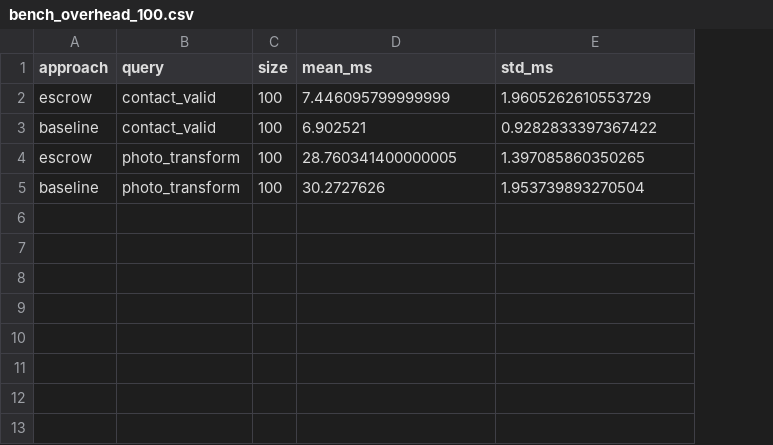
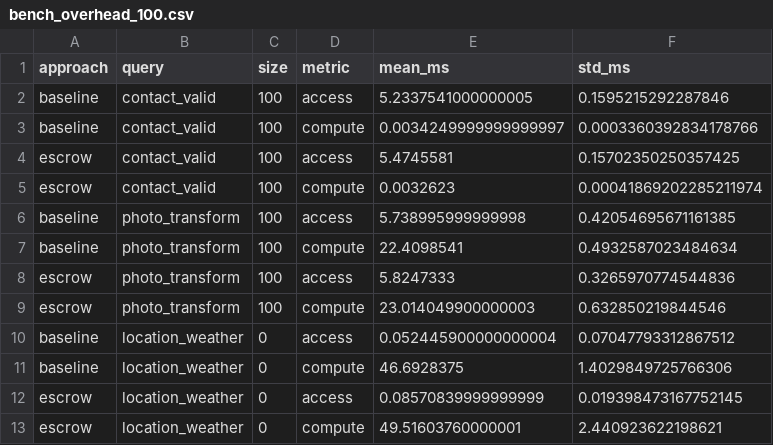
Before and after one commit to youny626/AppleEscrow, a CSV file: Benchmark/overhead_results/bench_overhead_100.csv, drawn as a sheet; removed rows and columns are numbered as before the commit, all else as after; the diff names each change by its address in the sheet, - before the commit and + after, or states it on an @@ line.

Commit message:
track access and compute times separately in overhead bench and plot stacked bars

```diff
--- a/Benchmark/overhead_results/bench_overhead_100.csv
+++ b/Benchmark/overhead_results/bench_overhead_100.csv
+column D (metric), row 2: access; row 4: access; row 6: access
-row 2: escrow | contact_valid | 100 | 7.446095799999999 | 1.9605262610553729
-E2 (mean_ms): 6.902521
+E2 (mean_ms): 5.2337541000000005
-F2 (std_ms): 0.9282833397367422
+F2 (std_ms): 0.1595215292287846
+row 3: baseline | contact_valid | 100 | compute | 0.0034249999999999997 | 0.0003360392834178766
-B4 (query): photo_transform
+B4 (query): contact_valid
-E4 (mean_ms): 28.760341400000005
+E4 (mean_ms): 5.4745581
-F4 (std_ms): 1.397085860350265
+F4 (std_ms): 0.15702350250357425
+row 5: escrow | contact_valid | 100 | compute | 0.0032623 | 0.00041869202285211974
-E6 (mean_ms): 30.2727626
+E6 (mean_ms): 5.738995999999998
-F6 (std_ms): 1.953739893270504
+F6 (std_ms): 0.42054695671161385
+row 7: baseline | photo_transform | 100 | compute | 22.4098541 | 0.4932587023484634
+row 8: escrow | photo_transform | 100 | access | 5.8247333 | 0.3265970774544836
+row 9: escrow | photo_transform | 100 | compute | 23.014049900000003 | 0.632850219844546
+row 10: baseline | location_weather | 0 | access | 0.052445900000000004 | 0.07047793312867512
+row 11: baseline | location_weather | 0 | compute | 46.6928375 | 1.4029849725766306
+row 12: escrow | location_weather | 0 | access | 0.08570839999999999 | 0.019398473167752145
+row 13: escrow | location_weather | 0 | compute | 49.51603760000001 | 2.440923622198621
```
Also changed, not shown: 11 other files.
